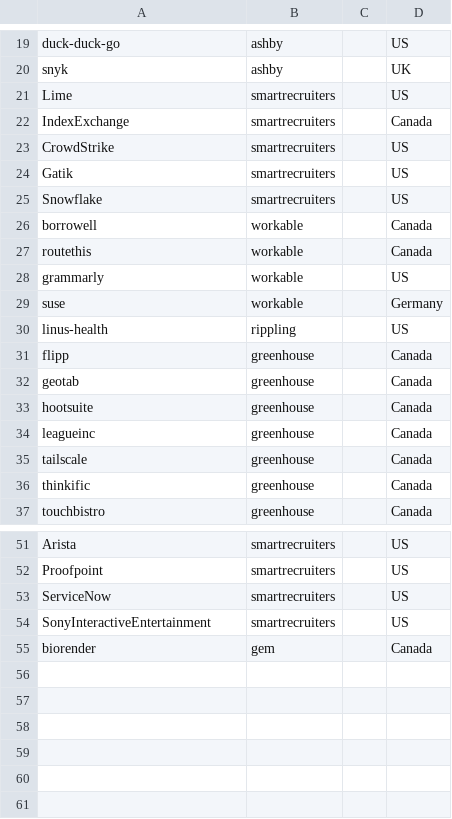
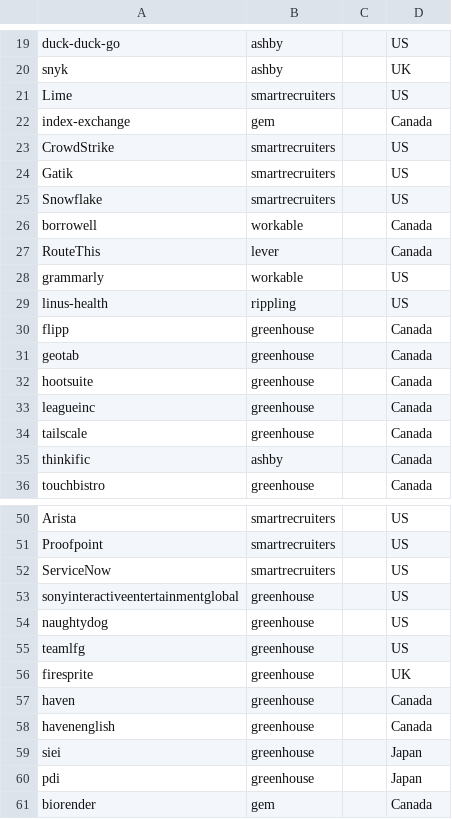
Before and after one commit to clarmso/job-board-crawler, a CSV file: companies.csv, drawn as a sheet; only a part is shown, gaps mark what is left out.

Commit message:
Ensure companies have correct platforms (#21)

```diff
--- a/companies.csv
+++ b/companies.csv
@@ -21,3 +21,3 @@ snyk,ashby,,UK
 Lime,smartrecruiters,,US
-IndexExchange,smartrecruiters,,Canada
+index-exchange,gem,,Canada
 CrowdStrike,smartrecruiters,,US
@@ -26,5 +26,4 @@ Snowflake,smartrecruiters,,US
 borrowell,workable,,Canada
-routethis,workable,,Canada
+RouteThis,lever,,Canada
 grammarly,workable,,US
-suse,workable,,Germany
 linus-health,rippling,,US
@@ -35,3 +34,3 @@ leagueinc,greenhouse,,Canada
 tailscale,greenhouse,,Canada
-thinkific,greenhouse,,Canada
+thinkific,ashby,,Canada
 touchbistro,greenhouse,,Canada
@@ -53,3 +52,10 @@ Proofpoint,smartrecruiters,,US
 ServiceNow,smartrecruiters,,US
-SonyInteractiveEntertainment,smartrecruiters,,US
+sonyinteractiveentertainmentglobal,greenhouse,,US
+naughtydog,greenhouse,,US
+teamlfg,greenhouse,,US
+firesprite,greenhouse,,UK
+haven,greenhouse,,Canada
+havenenglish,greenhouse,,Canada
+siei,greenhouse,,Japan
+pdi,greenhouse,,Japan
 biorender,gem,,Canada
```
Also changed, not shown: TODO-companies.csv.
